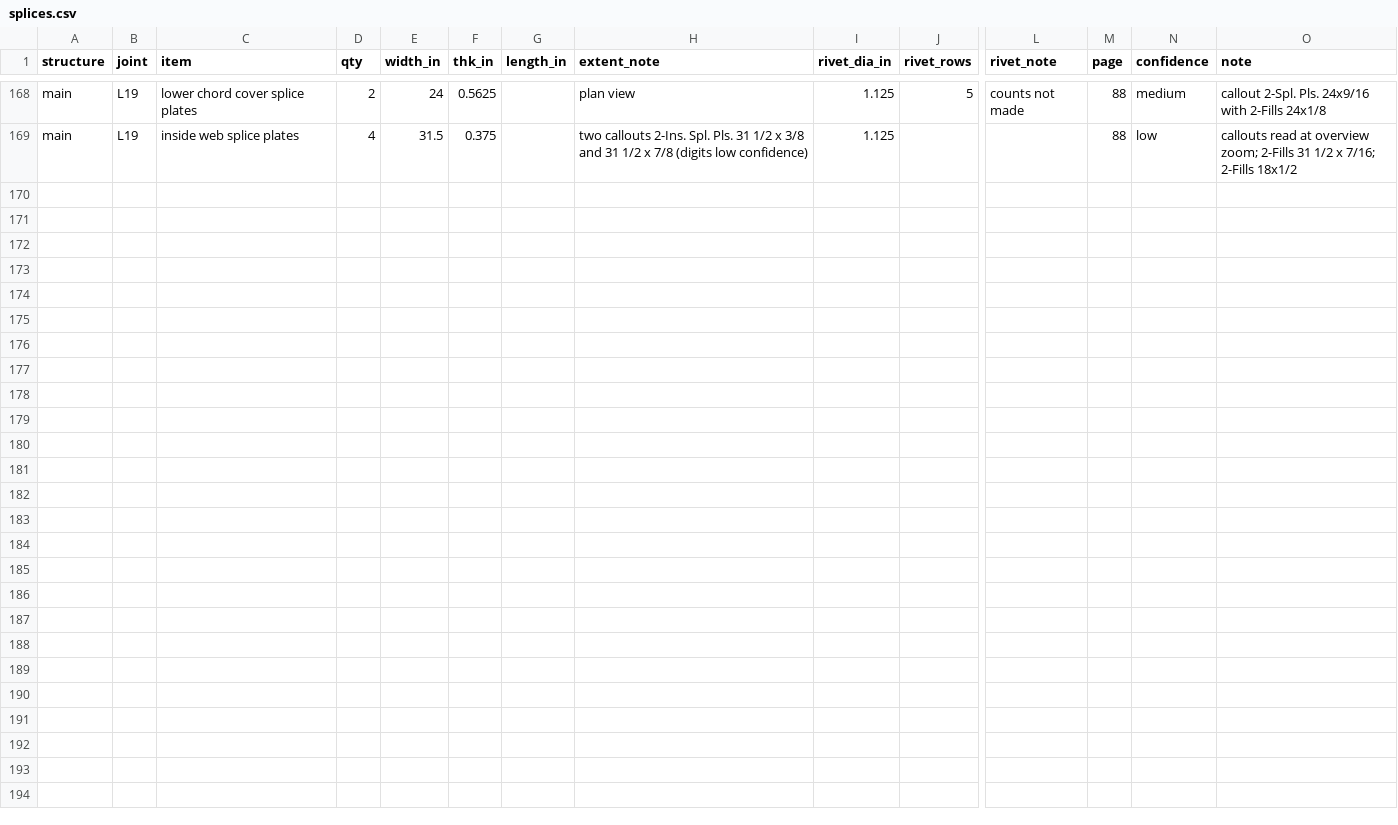
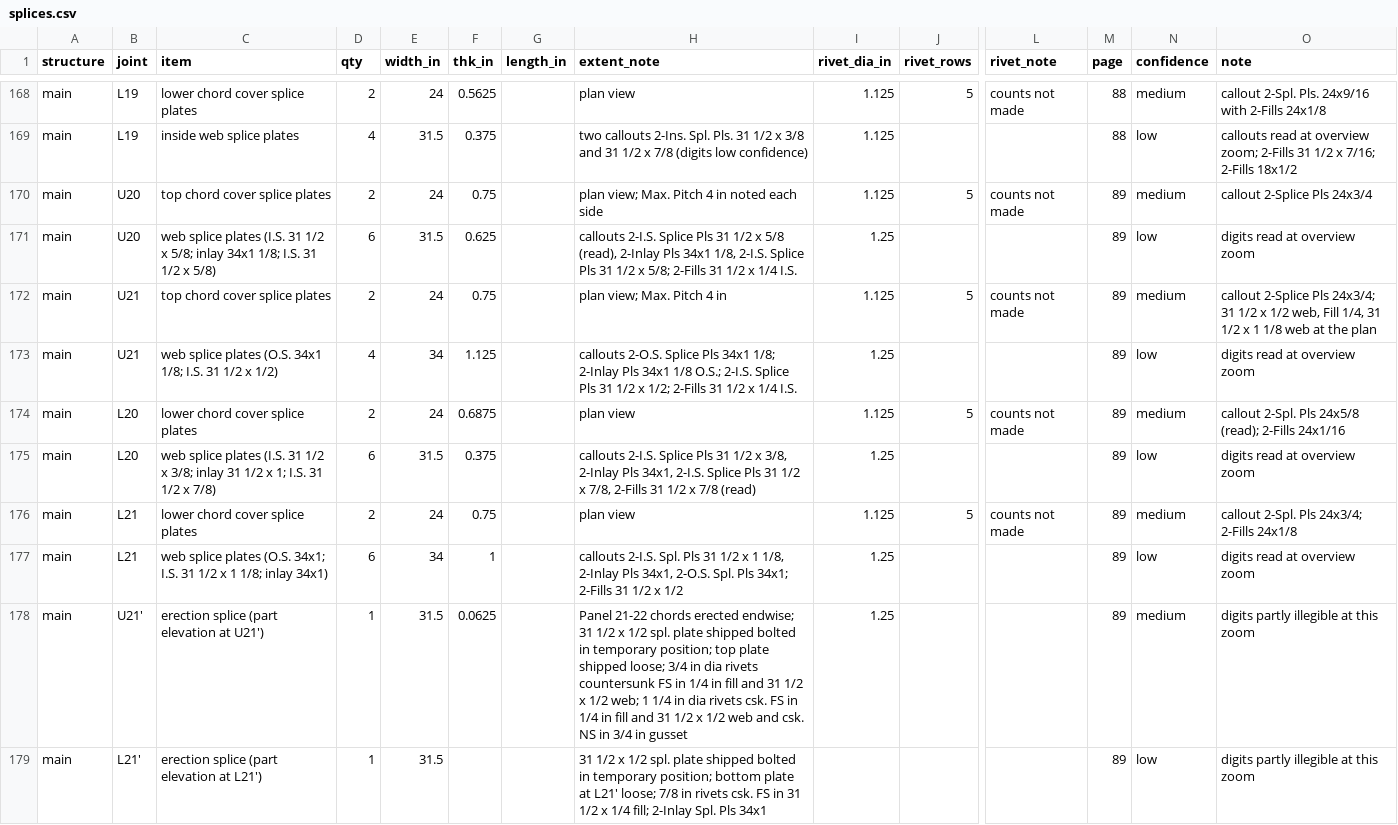
Before and after one commit to jefswat/Steel-Bridge-Bim, a CSV file: docs/plan-data/ptc-delaware-river/connections/splices.csv, drawn as a sheet; only a part is shown, gaps mark what is left out; rows hold the shown columns only; the diff names each change by its address in the sheet, - before the commit and + after, or states it on an @@ line.

Commit message:
PTC connections: p.89

```diff
--- a/docs/plan-data/ptc-delaware-river/connections/splices.csv
+++ b/docs/plan-data/ptc-delaware-river/connections/splices.csv
+row 170: main | U20 | top chord cover splice plates | 2 | 24 | 0.75 |  | plan view; Max. Pitch 4 in noted each side | 1.125 | 5 | counts not made | 89 | medium | callout 2-Splice Pls 24x3/4
+row 171: main | U20 | web splice plates (I.S. 31 1/2 x 5/8; inlay 34x1 1/8; I.S. 31 1/2 x 5/8) | 6 | 31.5 | 0.625 |  | callouts 2-I.S. Splice Pls 31 1/2 x 5/8 (read), 2-Inlay Pls 34x1 1/8, 2-I.S. Splice Pls 31 1/2 x 5/8; 2-Fills 31 1/2 x 1/4 I.S. | 1.25 |  |  | 89 | low | digits read at overview zoom
+row 172: main | U21 | top chord cover splice plates | 2 | 24 | 0.75 |  | plan view; Max. Pitch 4 in | 1.125 | 5 | counts not made | 89 | medium | callout 2-Splice Pls 24x3/4; 31 1/2 x 1/2 web, Fill 1/4, 31 1/2 x 1 1/8 web at the plan
+row 173: main | U21 | web splice plates (O.S. 34x1 1/8; I.S. 31 1/2 x 1/2) | 4 | 34 | 1.125 |  | callouts 2-O.S. Splice Pls 34x1 1/8; 2-Inlay Pls 34x1 1/8 O.S.; 2-I.S. Splice Pls 31 1/2 x 1/2; 2-Fills 31 1/2 x 1/4 I.S. | 1.25 |  |  | 89 | low | digits read at overview zoom
+row 174: main | L20 | lower chord cover splice plates | 2 | 24 | 0.6875 |  | plan view | 1.125 | 5 | counts not made | 89 | medium | callout 2-Spl. Pls 24x5/8 (read); 2-Fills 24x1/16
+row 175: main | L20 | web splice plates (I.S. 31 1/2 x 3/8; inlay 31 1/2 x 1; I.S. 31 1/2 x 7/8) | 6 | 31.5 | 0.375 |  | callouts 2-I.S. Splice Pls 31 1/2 x 3/8, 2-Inlay Pls 34x1, 2-I.S. Splice Pls 31 1/2 x 7/8, 2-Fills 31 1/2 x 7/8 (read) | 1.25 |  |  | 89 | low | digits read at overview zoom
+row 176: main | L21 | lower chord cover splice plates | 2 | 24 | 0.75 |  | plan view | 1.125 | 5 | counts not made | 89 | medium | callout 2-Spl. Pls 24x3/4; 2-Fills 24x1/8
+row 177: main | L21 | web splice plates (O.S. 34x1; I.S. 31 1/2 x 1 1/8; inlay 34x1) | 6 | 34 | 1 |  | callouts 2-I.S. Spl. Pls 31 1/2 x 1 1/8, 2-Inlay Pls 34x1, 2-O.S. Spl. Pls 34x1; 2-Fills 31 1/2 x 1/2 | 1.25 |  |  | 89 | low | digits read at overview zoom
+row 178: main | U21' | erection splice (part elevation at U21') | 1 | 31.5 | 0.0625 |  | Panel 21-22 chords erected endwise; 31 1/2 x 1/2 spl. plate shipped bolted in temporary position; top plate shipped loose; 3/4 in dia rivets countersunk FS in 1/4 in fill and 31 1/2 x 1/2 web; 1 1/4 in dia rivets csk. FS in 1/4 in fill and 31 1/2 x 1/2 web and csk. NS in 3/4 in gusset | 1.25 |  |  | 89 | medium | digits partly illegible at this zoom
+row 179: main | L21' | erection splice (part elevation at L21') | 1 | 31.5 |  |  | 31 1/2 x 1/2 spl. plate shipped bolted in temporary position; bottom plate at L21' loose; 7/8 in rivets csk. FS in 31 1/2 x 1/4 fill; 2-Inlay Spl. Pls 34x1 |  |  |  | 89 | low | digits partly illegible at this zoom
```
Also changed, not shown: docs/plan-data/ptc-delaware-river/connections/gussets.csv.
